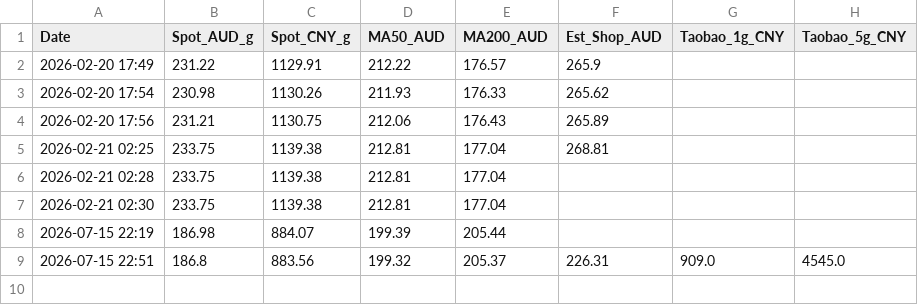
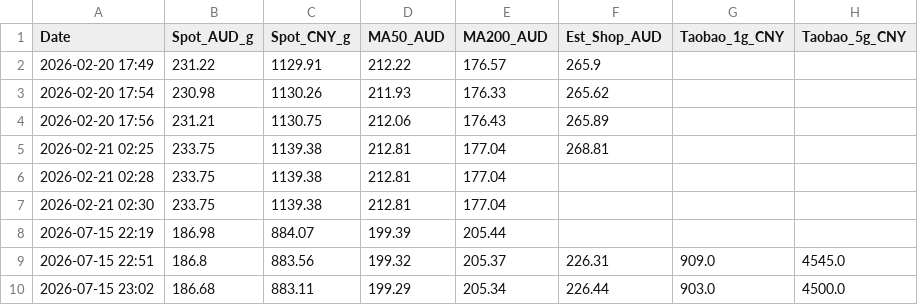
Before and after one commit to ganjm/gold-price-tracker, a CSV file: gold_passbook.csv, drawn as a sheet; the diff names each change by its address in the sheet, - before the commit and + after, or states it on an @@ line.

```diff
--- a/gold_passbook.csv
+++ b/gold_passbook.csv
+row 10: 2026-07-15 23:02 | 186.68 | 883.11 | 199.29 | 205.34 | 226.44 | 903.0 | 4500.0
```
